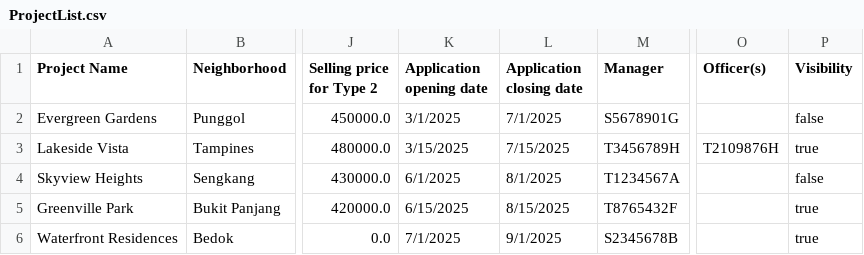
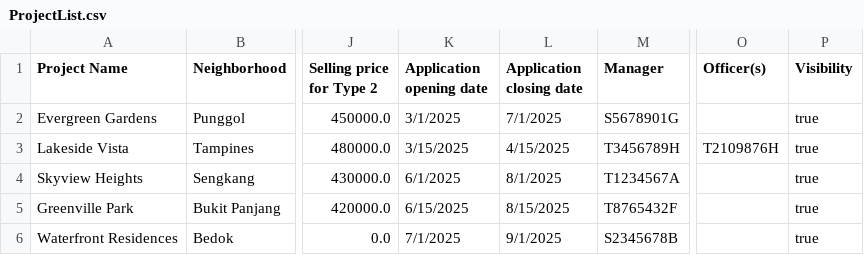
Before and after one commit to EwenCheung/SC2002-BTO-Management-System, a CSV file: Datasets/ProjectList.csv, drawn as a sheet; only a part is shown, gaps mark what is left out; the diff names each change by its address in the sheet, - before the commit and + after, or states it on an @@ line.

```diff
--- a/Datasets/ProjectList.csv
+++ b/Datasets/ProjectList.csv
-P2 (Visibility): false
+P2 (Visibility): true
-L3 (Application closing date): 7/15/2025
+L3 (Application closing date): 4/15/2025
-P4 (Visibility): false
+P4 (Visibility): true
```
Also changed, not shown: 4 other files.
